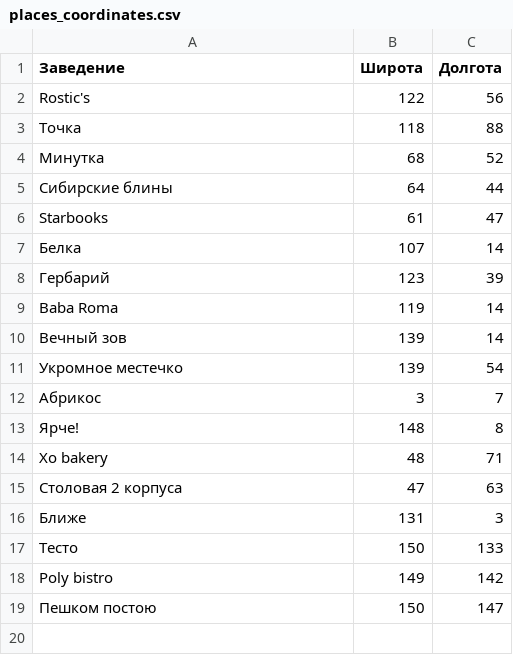
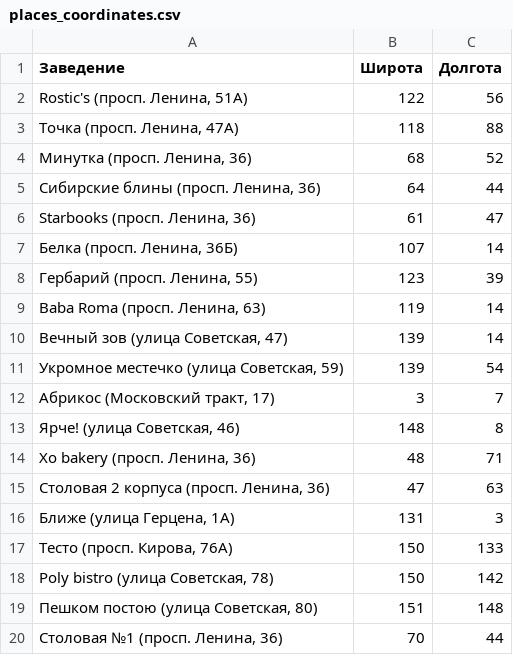
Before and after one commit to eva6112/Maps_dreamTeam, a CSV file: app/src/main/assets/places_coordinates.csv, drawn as a sheet.

```diff
--- a/app/src/main/assets/places_coordinates.csv
+++ b/app/src/main/assets/places_coordinates.csv
@@ -1,19 +1,20 @@
 Заведение;Широта;Долгота
-Rostic's;122;56
-Точка;118;88
-Минутка;68;52
-Сибирские блины;64;44
-Starbooks;61;47
-Белка;107;14
-Гербарий;123;39
-Baba Roma;119;14
-Вечный зов;139;14
-Укромное местечко;139;54
-Абрикос;3;7
-Ярче!;148;8
-Xo bakery;48;71
-Столовая 2 корпуса;47;63
-Ближе;131;3
-Тесто;150;133
-Poly bistro;149;142
-Пешком постою;150;147
+Rostic's (просп. Ленина, 51А);122;56
+Точка (просп. Ленина, 47А);118;88
+Минутка (просп. Ленина, 36);68;52
+Сибирские блины (просп. Ленина, 36);64;44
+Starbooks (просп. Ленина, 36);61;47
+Белка (просп. Ленина, 36Б);107;14
+Гербарий (просп. Ленина, 55);123;39
+Baba Roma (просп. Ленина, 63);119;14
+Вечный зов (улица Советская, 47);139;14
+Укромное местечко (улица Советская, 59);139;54
+Абрикос (Московский тракт, 17);3;7
+Ярче! (улица Советская, 46);148;8
+Xo bakery (просп. Ленина, 36);48;71
+Столовая 2 корпуса (просп. Ленина, 36);47;63
+Ближе (улица Герцена, 1А);131;3
+Тесто (просп. Кирова, 76А);150;133
+Poly bistro (улица Советская, 78);150;142
+Пешком постою (улица Советская, 80);151;148
+Столовая №1 (просп. Ленина, 36);70;44
```
Also changed, not shown: app/src/main/assets/advisor_dataset.csv.
